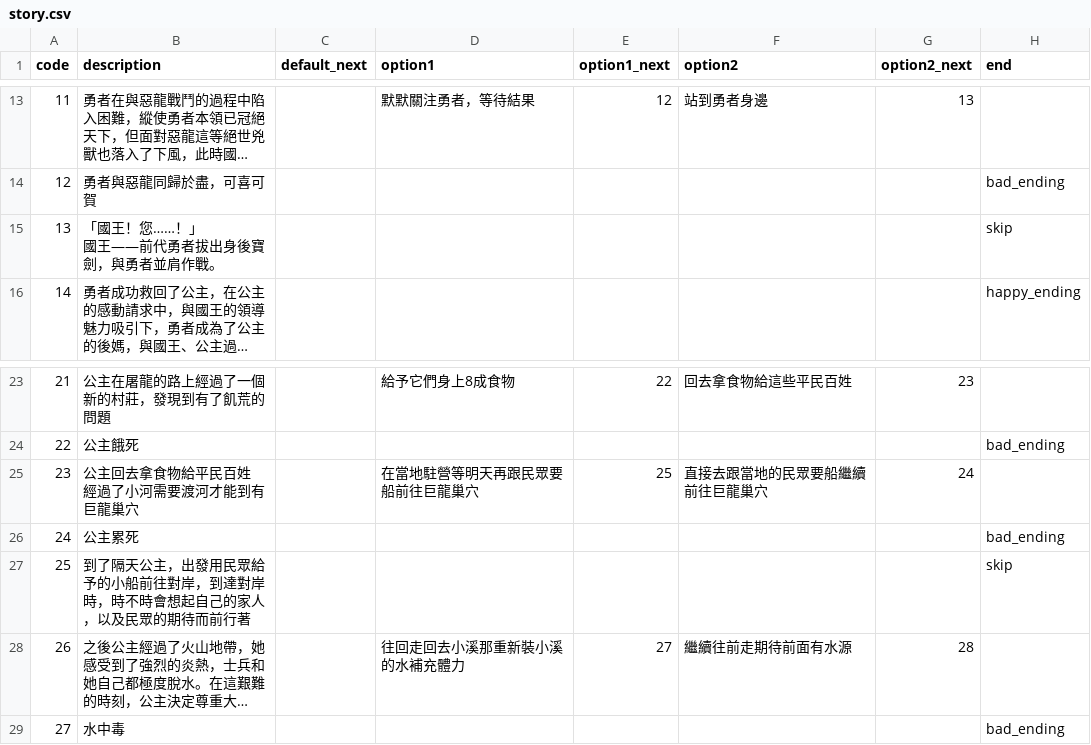
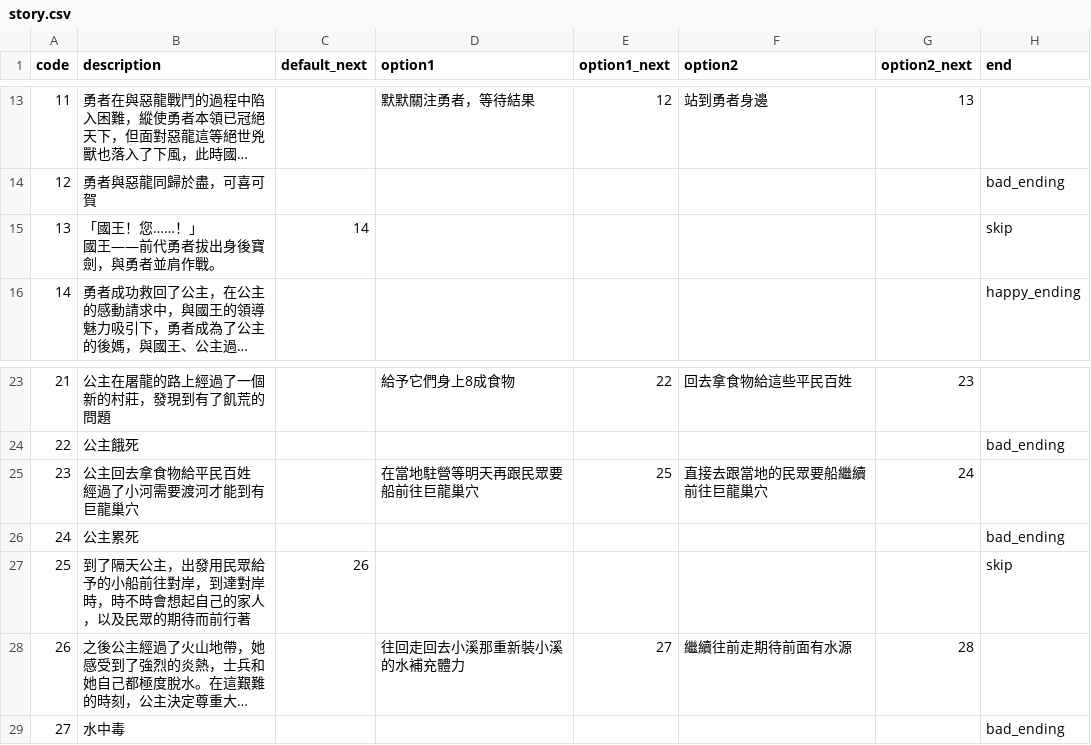
Before and after one commit to GlennWang/OB_Team7_WebGame, a CSV file: src/csv/story.csv, drawn as a sheet; only a part is shown, gaps mark what is left out; long unchanged cells end in …; the diff names each change by its address in the sheet, - before the commit and + after, or states it on an @@ line.

```diff
--- a/src/csv/story.csv
+++ b/src/csv/story.csv
-C15 (default_next): (empty)
+C15 (default_next): 14
-C27 (default_next): (empty)
+C27 (default_next): 26
```
Also changed, not shown: 1 other file.
